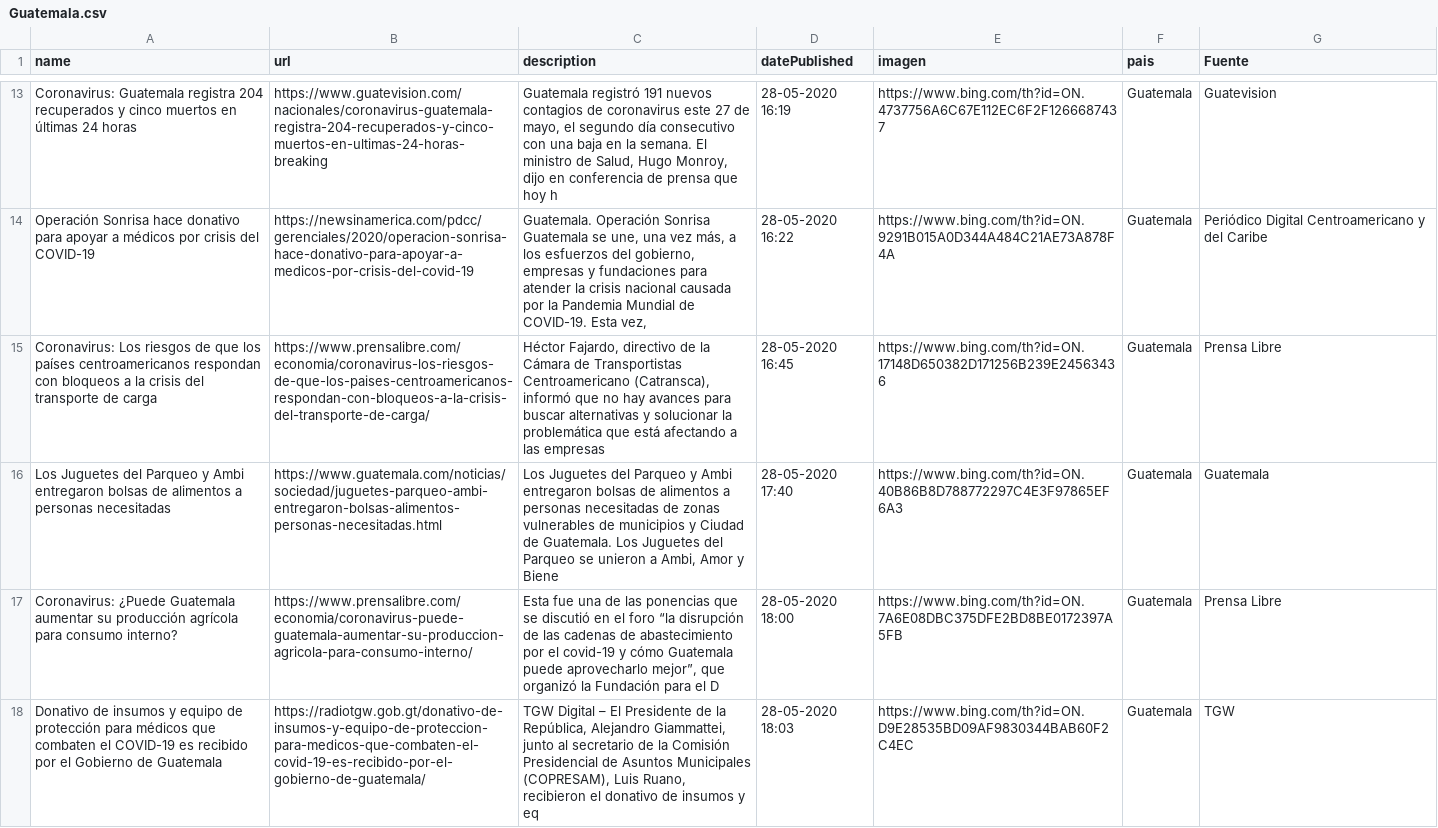
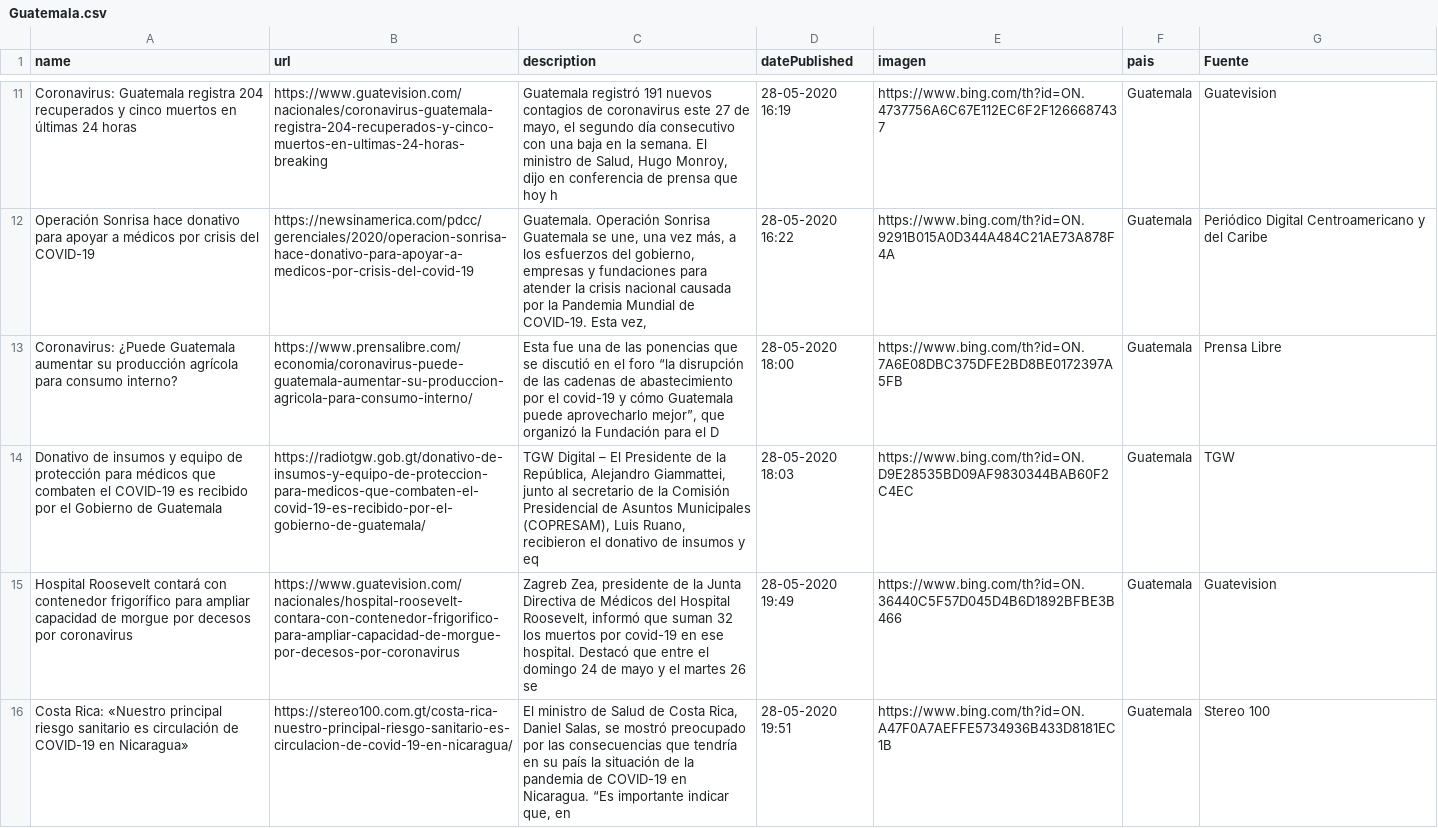
Before and after one commit to Sud-Austral/Datos_Guatemala, a CSV file: bing/news/Guatemala.csv, drawn as a sheet; only a part is shown, gaps mark what is left out; the diff covers the shown part only.

```diff
--- a/bing/news/Guatemala.csv
+++ b/bing/news/Guatemala.csv
@@ -14,5 +12,5 @@ Coronavirus: Guatemala registra 204 recuperados y cinco muertos en últimas 24 h
 Operación Sonrisa hace donativo para apoyar a médicos por crisis del COVID-19,https://newsinamerica.com/pdcc/gerenciales/2020/operacion-sonrisa-hace-donativo-para-apoyar-a-medicos-por-crisis-del-covid-19,"Guatemala. Operación Sonrisa Guatemala se une, una vez más, a los esfuerzos del gobierno, empresas y fundaciones para atender la crisis nacional causada por la Pandemia Mundial de COVID-19. Esta vez,",28-05-2020 16:22,https://www.bing.com/th?id=ON.9291B015A0D344A484C21AE73A878F4A,Guatemala,Periódico Digital Centroamericano y del Caribe
-Coronavirus: Los riesgos de que los países centroamericanos respondan con bloqueos a la crisis del transporte de carga,https://www.prensalibre.com/economia/coronavirus-los-riesgos-de-que-los-paises-centroamericanos-respondan-con-bloqueos-a-la-crisis-del-transporte-de-carga/,"Héctor Fajardo, directivo de la Cámara de Transportistas Centroamericano (Catransca), informó que no hay avances para buscar alternativas y solucionar la problemática que está afectando a las empresas",28-05-2020 16:45,https://www.bing.com/th?id=ON.17148D650382D171256B239E24563436,Guatemala,Prensa Libre
-Los Juguetes del Parqueo y Ambi entregaron bolsas de alimentos a personas necesitadas,https://www.guatemala.com/noticias/sociedad/juguetes-parqueo-ambi-entregaron-bolsas-alimentos-personas-necesitadas.html,"Los Juguetes del Parqueo y Ambi entregaron bolsas de alimentos a personas necesitadas de zonas vulnerables de municipios y Ciudad de Guatemala. Los Juguetes del Parqueo se unieron a Ambi, Amor y Biene",28-05-2020 17:40,https://www.bing.com/th?id=ON.40B86B8D788772297C4E3F97865EF6A3,Guatemala,Guatemala
 Coronavirus: ¿Puede Guatemala aumentar su producción agrícola para consumo interno?,https://www.prensalibre.com/economia/coronavirus-puede-guatemala-aumentar-su-produccion-agricola-para-consumo-interno/,"Esta fue una de las ponencias que se discutió en el foro “la disrupción de las cadenas de abastecimiento por el covid-19 y cómo Guatemala puede aprovecharlo mejor”, que organizó la Fundación para el D",28-05-2020 18:00,https://www.bing.com/th?id=ON.7A6E08DBC375DFE2BD8BE0172397A5FB,Guatemala,Prensa Libre
 Donativo de insumos y equipo de protección para médicos que combaten el COVID-19 es recibido por el Gobierno de Guatemala,https://radiotgw.gob.gt/donativo-de-insumos-y-equipo-de-proteccion-para-medicos-que-combaten-el-covid-19-es-recibido-por-el-gobierno-de-guatemala/,"TGW Digital – El Presidente de la República, Alejandro Giammattei, junto al secretario de la Comisión Presidencial de Asuntos Municipales (COPRESAM), Luis Ruano, recibieron el donativo de insumos y eq",28-05-2020 18:03,https://www.bing.com/th?id=ON.D9E28535BD09AF9830344BAB60F2C4EC,Guatemala,TGW
+Hospital Roosevelt contará con contenedor frigorífico para ampliar capacidad de morgue por decesos por coronavirus,https://www.guatevision.com/nacionales/hospital-roosevelt-contara-con-contenedor-frigorifico-para-ampliar-capacidad-de-morgue-por-decesos-por-coronavirus,"Zagreb Zea, presidente de la Junta Directiva de Médicos del Hospital Roosevelt, informó que suman 32 los muertos por covid-19 en ese hospital. Destacó que entre el domingo 24 de mayo y el martes 26 se",28-05-2020 19:49,https://www.bing.com/th?id=ON.36440C5F57D045D4B6D1892BFBE3B466,Guatemala,Guatevision
+Costa Rica: «Nuestro principal riesgo sanitario es circulación de COVID-19 en Nicaragua»,https://stereo100.com.gt/costa-rica-nuestro-principal-riesgo-sanitario-es-circulacion-de-covid-19-en-nicaragua/,"El ministro de Salud de Costa Rica, Daniel Salas, se mostró preocupado por las consecuencias que tendría en su país la situación de la pandemia de COVID-19 en Nicaragua. “Es importante indicar que, en",28-05-2020 19:51,https://www.bing.com/th?id=ON.A47F0A7AEFFE5734936B433D8181EC1B,Guatemala,Stereo 100
```
Also changed, not shown: 10 added rows, 6 removed rows and 2 edited cells elsewhere in this file, Twitter/Tweet.csv.
